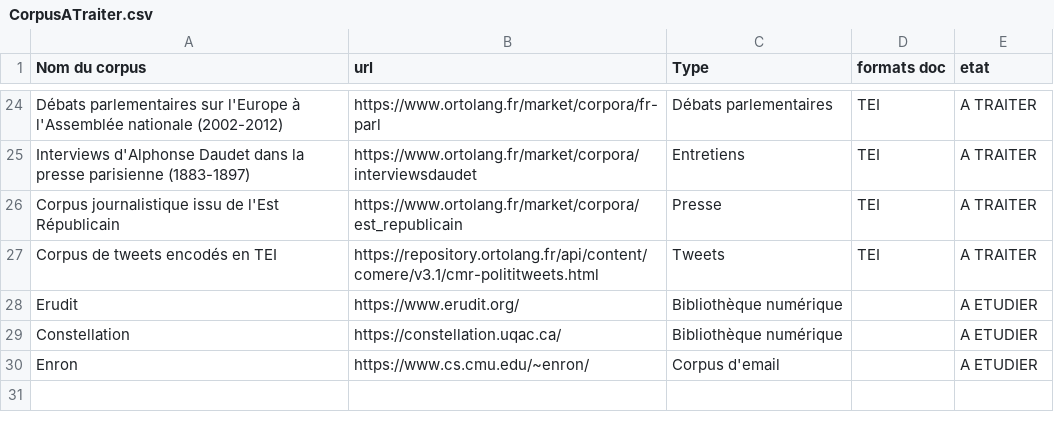
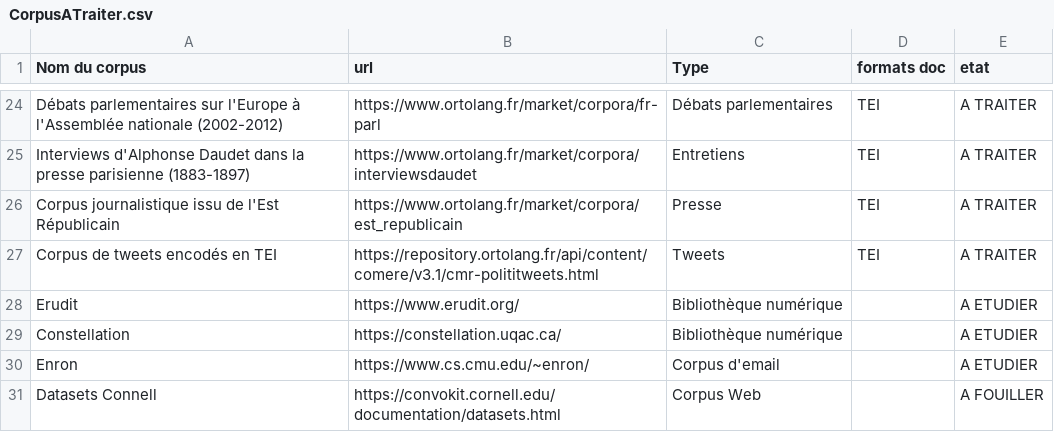
Before and after one commit to DEFI-COLaF/metadata, a CSV file: CorpusATraiter.csv, drawn as a sheet; only a part is shown, gaps mark what is left out; the diff names each change by its address in the sheet, - before the commit and + after, or states it on an @@ line.

Commit message:
Update CorpusATraiter.csv

```diff
--- a/CorpusATraiter.csv
+++ b/CorpusATraiter.csv
+row 31: Datasets Connell | https://convokit.cornell.edu/documentation/datasets.html | Corpus Web |  | A FOUILLER
```
